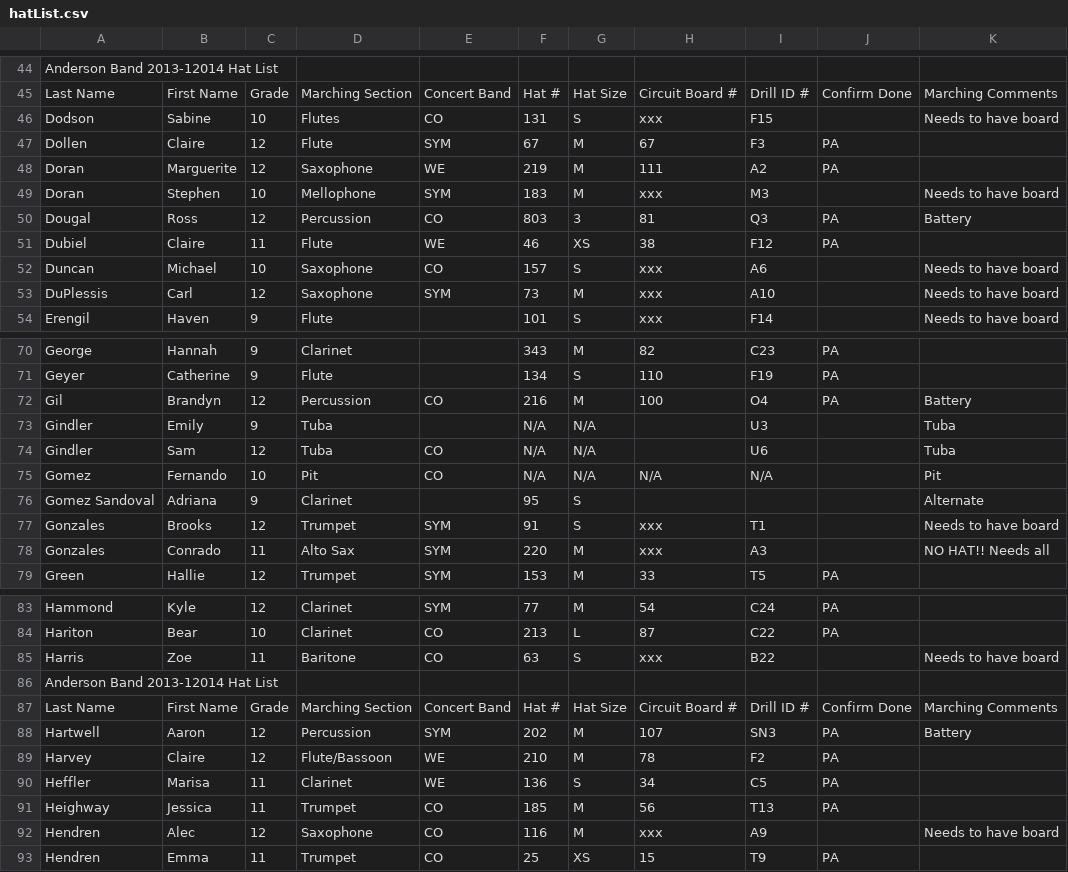
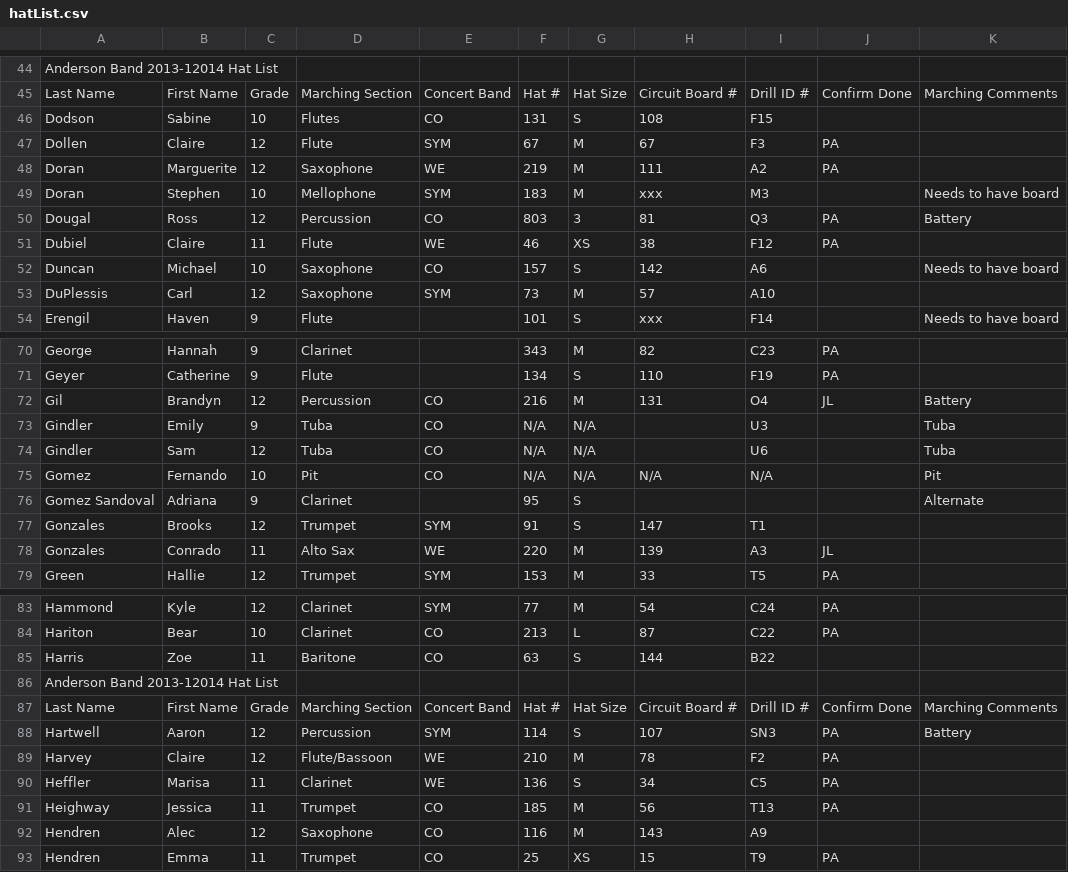
Before and after one commit to burundiocibu/bling, a CSV file: hatList.csv, drawn as a sheet; only a part is shown, gaps mark what is left out; the diff covers the shown part only.

Commit message:
Updates from debugging boards

```diff
--- a/hatList.csv
+++ b/hatList.csv
@@ -45,3 +45,3 @@ Anderson Band 2013-12014 Hat List,,,,,,,,,,
 Last Name,First Name,Grade,Marching Section,Concert Band,Hat #,Hat Size,Circuit Board #,Drill ID #,Confirm Done ,Marching Comments
-Dodson,Sabine,10,Flutes,CO,131,S,xxx,F15,,Needs to have board
+Dodson,Sabine,10,Flutes,CO,131,S,108,F15,,
 Dollen,Claire,12,Flute,SYM,67,M,67,F3,PA,
@@ -51,4 +51,4 @@ Dougal,Ross,12,Percussion,CO,803,3,81,Q3,PA,Battery
 Dubiel,Claire,11,Flute,WE,46,XS,38,F12,PA,
-Duncan,Michael,10,Saxophone,CO,157,S,xxx,A6,,Needs to have board
-DuPlessis,Carl,12,Saxophone,SYM,73,M,xxx,A10,,Needs to have board
+Duncan,Michael,10,Saxophone,CO,157,S,142,A6,,Needs to have board
+DuPlessis,Carl,12,Saxophone,SYM,73,M,57,A10,,
 Erengil,Haven,9,Flute,,101,S,xxx,F14,,Needs to have board
@@ -71,4 +71,4 @@ George,Hannah,9,Clarinet,,343,M,82,C23,PA,
 Geyer,Catherine,9,Flute,,134,S,110,F19,PA,
-Gil,Brandyn,12,Percussion,CO,216,M,100,O4,PA,Battery
-Gindler,Emily,9,Tuba,,N/A,N/A,,U3,,Tuba
+Gil,Brandyn,12,Percussion,CO,216,M,131,O4,JL,Battery
+Gindler,Emily,9,Tuba,CO,N/A,N/A,,U3,,Tuba
 Gindler,Sam,12,Tuba,CO,N/A,N/A,,U6,,Tuba
@@ -76,4 +76,4 @@ Gomez,Fernando,10,Pit,CO,N/A,N/A,N/A,N/A,,Pit
 Gomez Sandoval,Adriana,9,Clarinet,,95,S,,,,Alternate
-Gonzales,Brooks,12,Trumpet,SYM,91,S,xxx,T1,,Needs to have board
-Gonzales,Conrado,11,Alto Sax,SYM,220,M,xxx,A3,,NO HAT!! Needs all
+Gonzales,Brooks,12,Trumpet,SYM,91,S,147,T1,,
+Gonzales,Conrado,11,Alto Sax,WE,220,M,139,A3,JL,
 Green,Hallie,12,Trumpet,SYM,153,M,33,T5,PA,
@@ -84,6 +84,6 @@ Hammond,Kyle,12,Clarinet,SYM,77,M,54,C24,PA,
 Hariton,Bear,10,Clarinet,CO,213,L,87,C22,PA,
-Harris,Zoe,11,Baritone,CO,63,S,xxx,B22,,Needs to have board
+Harris,Zoe,11,Baritone,CO,63,S,144,B22,,
 Anderson Band 2013-12014 Hat List,,,,,,,,,,
 Last Name,First Name,Grade,Marching Section,Concert Band,Hat #,Hat Size,Circuit Board #,Drill ID #,Confirm Done ,Marching Comments
-Hartwell,Aaron,12,Percussion,SYM,202,M,107,SN3,PA,Battery
+Hartwell,Aaron,12,Percussion,SYM,114,S,107,SN3,PA,Battery
 Harvey,Claire,12,Flute/Bassoon,WE,210,M,78,F2,PA,
@@ -91,3 +91,3 @@ Heffler,Marisa,11,Clarinet,WE,136,S,34,C5,PA,
 Heighway,Jessica,11,Trumpet,CO,185,M,56,T13,PA,
-Hendren,Alec,12,Saxophone,CO,116,M,xxx,A9,,Needs to have board
+Hendren,Alec,12,Saxophone,CO,116,M,143,A9,,
 Hendren,Emma,11,Trumpet,CO,25,XS,15,T9,PA,
```
Also changed, not shown: 47 edited cells elsewhere in this file, 2 other files.
